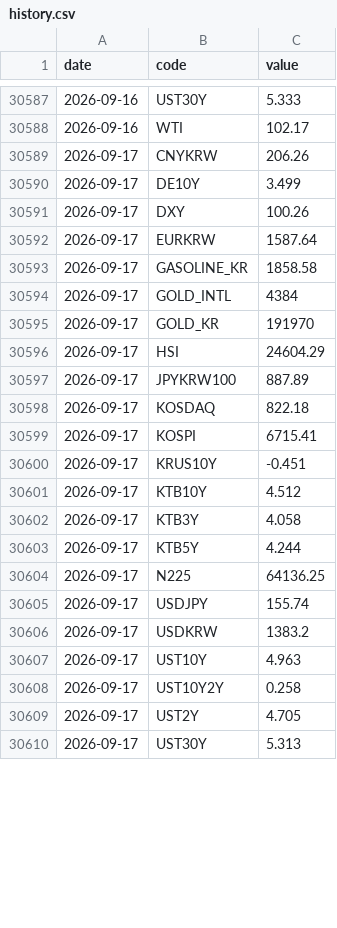
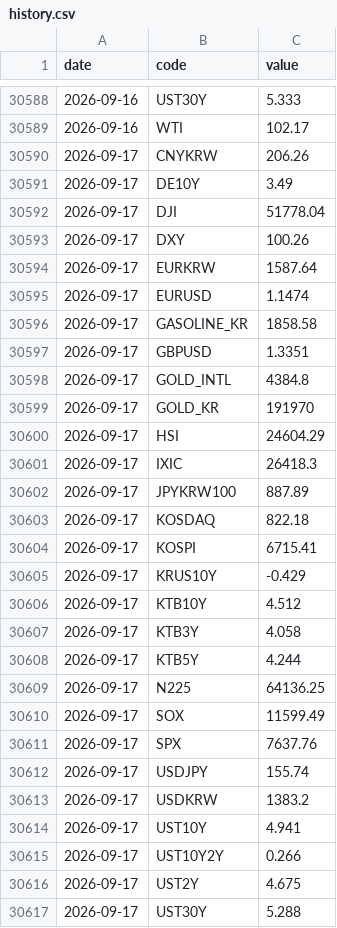
Before and after one commit to gpflatls-oss/invest-dashboard, a CSV file: history.csv, drawn as a sheet; only a part is shown, gaps mark what is left out; the diff covers the shown part only.

```diff
--- a/history.csv
+++ b/history.csv
@@ -30589,9 +30590,13 @@ date,code,value
 2026-09-17,CNYKRW,206.26
-2026-09-17,DE10Y,3.499
+2026-09-17,DE10Y,3.49
+2026-09-17,DJI,51778.04
 2026-09-17,DXY,100.26
 2026-09-17,EURKRW,1587.64
+2026-09-17,EURUSD,1.1474
 2026-09-17,GASOLINE_KR,1858.58
-2026-09-17,GOLD_INTL,4384
+2026-09-17,GBPUSD,1.3351
+2026-09-17,GOLD_INTL,4384.8
 2026-09-17,GOLD_KR,191970
 2026-09-17,HSI,24604.29
+2026-09-17,IXIC,26418.3
 2026-09-17,JPYKRW100,887.89
@@ -30599,3 +30604,3 @@ date,code,value
 2026-09-17,KOSPI,6715.41
-2026-09-17,KRUS10Y,-0.451
+2026-09-17,KRUS10Y,-0.429
 2026-09-17,KTB10Y,4.512
@@ -30604,7 +30609,9 @@ date,code,value
 2026-09-17,N225,64136.25
+2026-09-17,SOX,11599.49
+2026-09-17,SPX,7637.76
 2026-09-17,USDJPY,155.74
 2026-09-17,USDKRW,1383.2
-2026-09-17,UST10Y,4.963
-2026-09-17,UST10Y2Y,0.258
-2026-09-17,UST2Y,4.705
-2026-09-17,UST30Y,5.313
+2026-09-17,UST10Y,4.941
+2026-09-17,UST10Y2Y,0.266
+2026-09-17,UST2Y,4.675
+2026-09-17,UST30Y,5.288
```
Also changed, not shown: 11 added rows and 1 edited cell elsewhere in this file, 1 other file.
